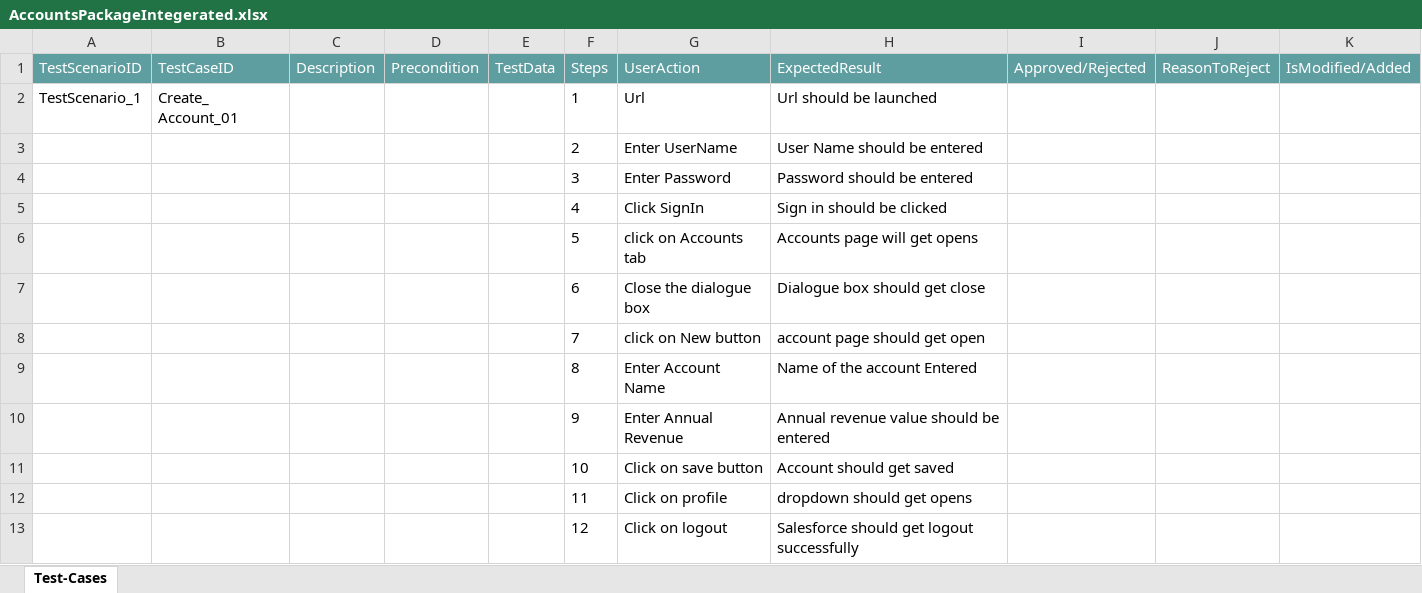
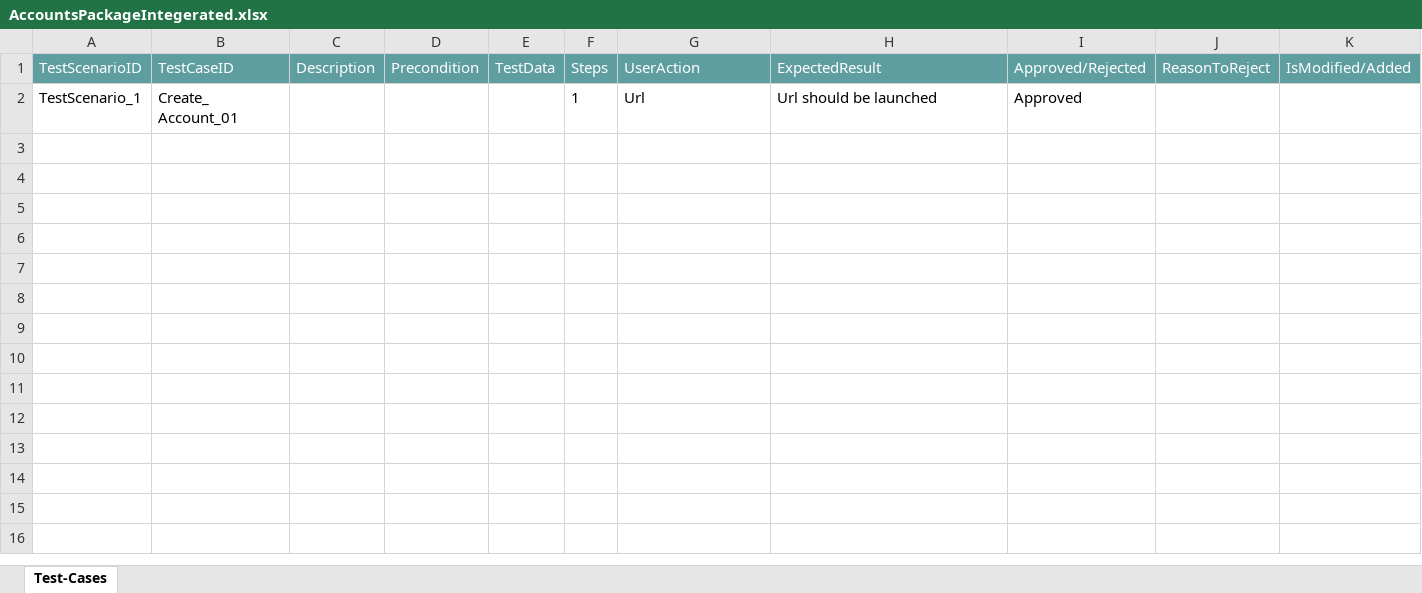
Before and after one commit to ShaikMohamedIrfan/SalesforceNewR7Project, an Excel workbook: AccountsPackageIntegerated.xlsx, sheet Test-Cases, drawn as a sheet; values as stored, in another font and other column widths than the file's, no borders; table styles not drawn; the diff names each change by its address in the sheet, - before the commit and + after, or states it on an @@ line.

Commit message:
Add files via upload

```diff
--- a/AccountsPackageIntegerated.xlsx (sheet Test-Cases)
+++ b/AccountsPackageIntegerated.xlsx (sheet Test-Cases)
-I2 (Approved/Rejected): (empty)
+I2 (Approved/Rejected): Approved
@@ row 3 hidden:  |  |  |  |  | 2 | Enter UserName | User Name should be entered @@
@@ row 4 hidden:  |  |  |  |  | 3 | Enter Password | Password should be entered @@
@@ row 5 hidden:  |  |  |  |  | 4 | Click SignIn | Sign in should be clicked @@
@@ row 6 hidden:  |  |  |  |  | 5 | click on Accounts tab | Accounts page will get opens @@
@@ row 7 hidden:  |  |  |  |  | 6 | Close the dialogue box | Dialogue box should get close @@
@@ row 8 hidden:  |  |  |  |  | 7 | click on New button | account page should get open @@
@@ row 9 hidden:  |  |  |  |  | 8 | Enter Account Name | Name of the account Entered @@
@@ row 10 hidden:  |  |  |  |  | 9 | Enter Annual Revenue | Annual revenue value should be entered @@
@@ row 11 hidden:  |  |  |  |  | 10 | Click on save button | Account should get saved @@
@@ row 12 hidden:  |  |  |  |  | 11 | Click on profile | dropdown should get opens @@
@@ row 13 hidden:  |  |  |  |  | 12 | Click on logout | Salesforce should get logout successfully @@
```
